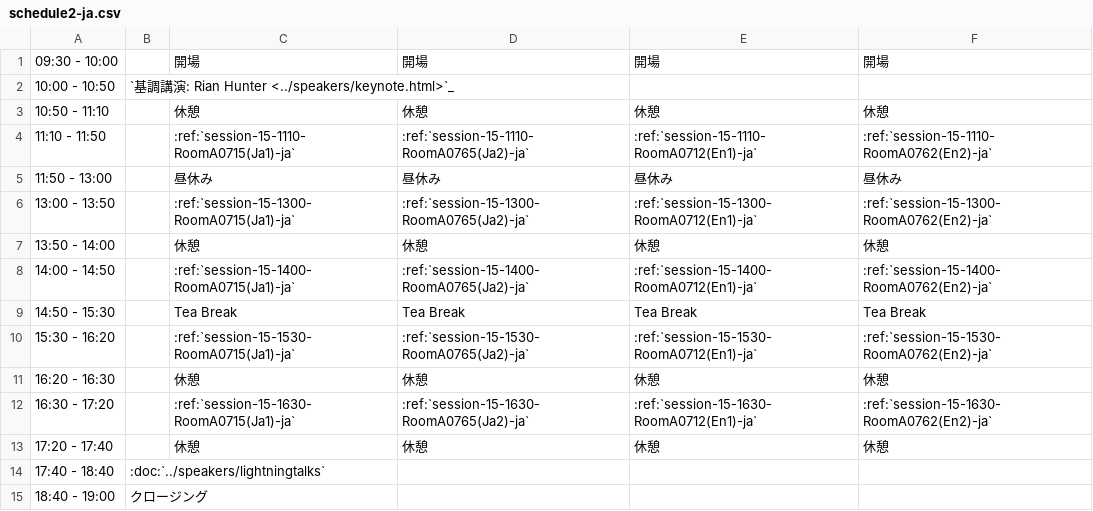
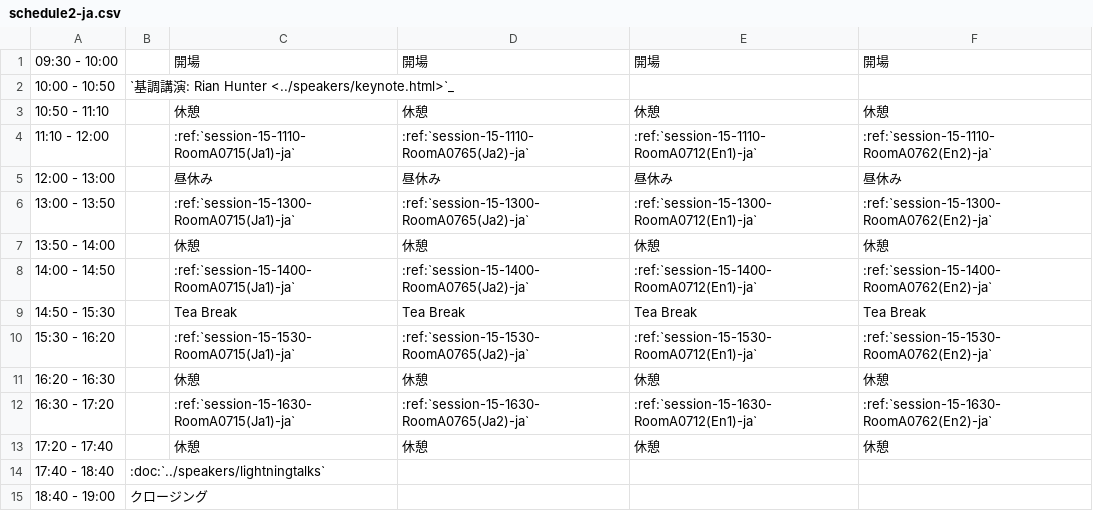
Before and after one commit to pyconjp/apac-2013.pycon.jp, a CSV file: sphinx/source/ja/program/schedule2-ja.csv, drawn as a sheet.

```diff
--- a/sphinx/source/ja/program/schedule2-ja.csv
+++ b/sphinx/source/ja/program/schedule2-ja.csv
@@ -3,4 +3,4 @@
 10:50 - 11:10,,休憩,休憩,休憩,休憩
-11:10 - 11:50,,:ref:`session-15-1110-RoomA0715(Ja1)-ja`,:ref:`session-15-1110-RoomA0765(Ja2)-ja`,:ref:`session-15-1110-RoomA0712(En1)-ja`,:ref:`session-15-1110-RoomA0762(En2)-ja`
-11:50 - 13:00,,昼休み,昼休み,昼休み,昼休み
+11:10 - 12:00,,:ref:`session-15-1110-RoomA0715(Ja1)-ja`,:ref:`session-15-1110-RoomA0765(Ja2)-ja`,:ref:`session-15-1110-RoomA0712(En1)-ja`,:ref:`session-15-1110-RoomA0762(En2)-ja`
+12:00 - 13:00,,昼休み,昼休み,昼休み,昼休み
 13:00 - 13:50,,:ref:`session-15-1300-RoomA0715(Ja1)-ja`,:ref:`session-15-1300-RoomA0765(Ja2)-ja`,:ref:`session-15-1300-RoomA0712(En1)-ja`,:ref:`session-15-1300-RoomA0762(En2)-ja`
```
Also changed, not shown: sphinx/source/program/schedule2-en.csv, sphinx/source/zh/program/schedule2-en.csv.
